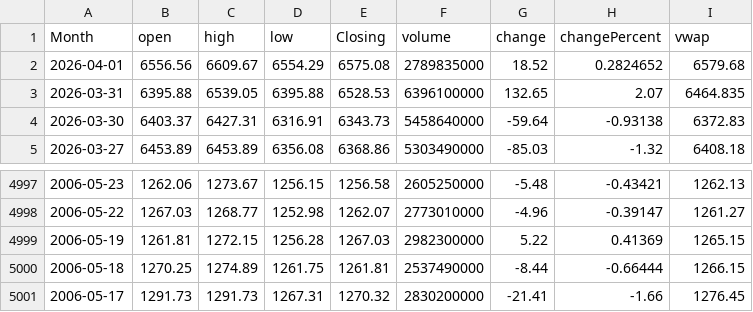
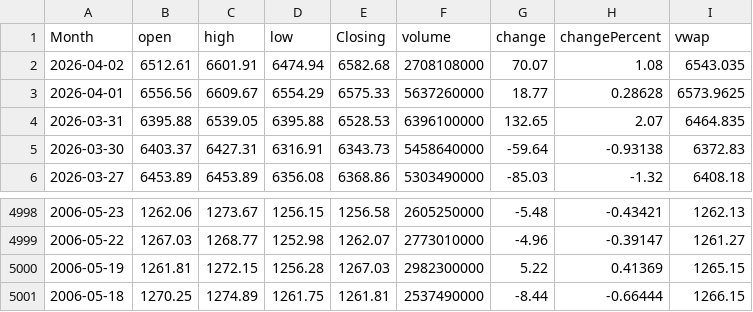
Before and after one commit to GilEpstein/S-P500-Portfolio-Simulator, a CSV file: sp500_data.csv, drawn as a sheet; only a part is shown, gaps mark what is left out.

```diff
--- a/sp500_data.csv
+++ b/sp500_data.csv
@@ -1,3 +1,4 @@
 Month,open,high,low,Closing,volume,change,changePercent,vwap
-2026-04-01,6556.56,6609.67,6554.29,6575.08,2789835000,18.52,0.2824652,6579.68
+2026-04-02,6512.61,6601.91,6474.94,6582.68,2708108000,70.07,1.08,6543.035
+2026-04-01,6556.56,6609.67,6554.29,6575.33,5637260000,18.77,0.28628,6573.9625
 2026-03-31,6395.88,6539.05,6395.88,6528.53,6396100000,132.65,2.07,6464.835
@@ -5000,2 +5001 @@ Month,open,high,low,Closing,volume,change,changePercent,vwap
 2006-05-18,1270.25,1274.89,1261.75,1261.81,2537490000,-8.44,-0.66444,1266.15
-2006-05-17,1291.73,1291.73,1267.31,1270.32,2830200000,-21.41,-1.66,1276.45
```
